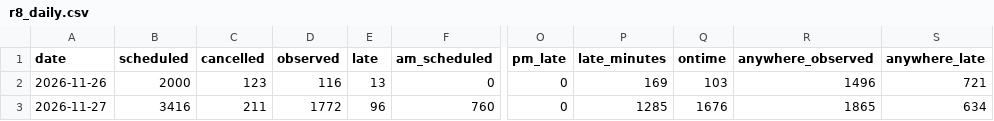
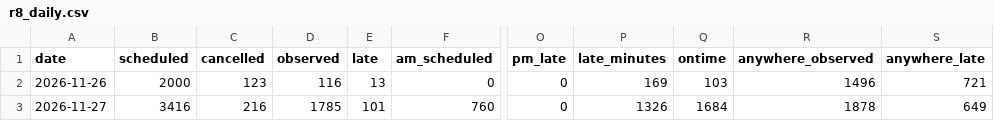
Before and after one commit to craigstarling-eng/Keolis-NthnBeaches-service-cancellations, a CSV file: data/history/r8_daily.csv, drawn as a sheet; only a part is shown, gaps mark what is left out; the diff names each change by its address in the sheet, - before the commit and + after, or states it on an @@ line.

```diff
--- a/data/history/r8_daily.csv
+++ b/data/history/r8_daily.csv
-C3 (cancelled): 211
+C3 (cancelled): 216
-D3 (observed): 1772
+D3 (observed): 1785
-E3 (late): 96
+E3 (late): 101
-P3 (late_minutes): 1285
+P3 (late_minutes): 1326
-Q3 (ontime): 1676
+Q3 (ontime): 1684
-R3 (anywhere_observed): 1865
+R3 (anywhere_observed): 1878
-S3 (anywhere_late): 634
+S3 (anywhere_late): 649
```
Also changed, not shown: data/cancellations.csv, data/history/r8_routes_daily.csv, 6 other files.
